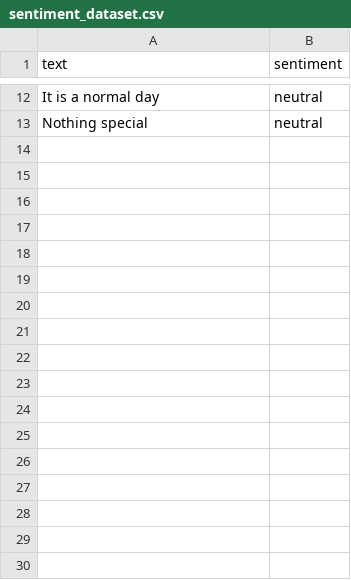
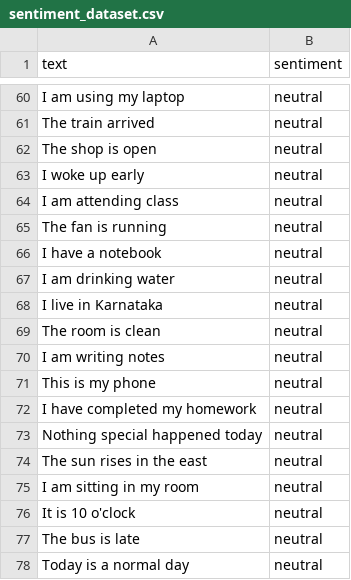
Before and after one commit to Prathwikdevadiga15/Sentiment-AI-Chatbot, a CSV file: dataset/sentiment_dataset.csv, drawn as a sheet; only a part is shown, gaps mark what is left out; addresses are those after the commit; the diff covers the shown part only; the diff names each change by its address in the sheet, - before the commit and + after, or states it on an @@ line.

```diff
--- a/dataset/sentiment_dataset.csv
+++ b/dataset/sentiment_dataset.csv
-A60 (text): It is a normal day
+A60 (text): I am using my laptop
+row 61: The train arrived | neutral
+row 62: The shop is open | neutral
+row 63: I woke up early | neutral
+row 64: I am attending class | neutral
+row 65: The fan is running | neutral
+row 66: I have a notebook | neutral
+row 67: I am drinking water | neutral
+row 68: I live in Karnataka | neutral
+row 69: The room is clean | neutral
+row 70: I am writing notes | neutral
+row 71: This is my phone | neutral
+row 72: I have completed my homework | neutral
-A73 (text): Nothing special
+A73 (text): Nothing special happened today
+row 74: The sun rises in the east | neutral
+row 75: I am sitting in my room | neutral
+row 76: It is 10 o'clock | neutral
+row 77: The bus is late | neutral
+row 78: Today is a normal day | neutral
```
Also changed, not shown: 48 added rows and 4 edited cells elsewhere in this file, 2 other files.
